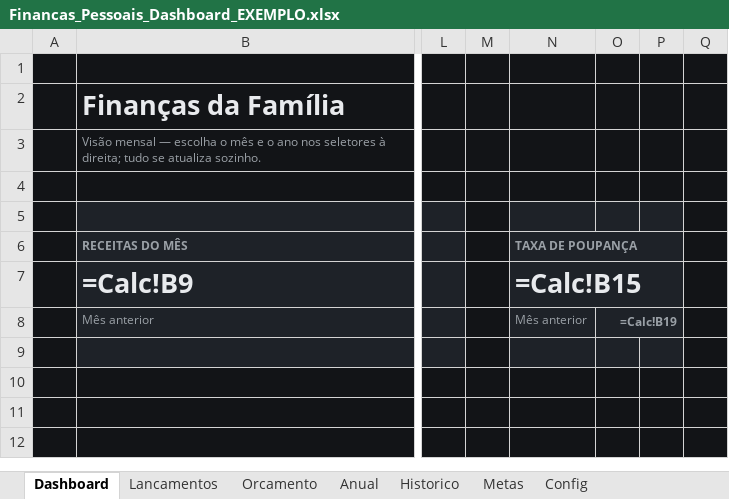
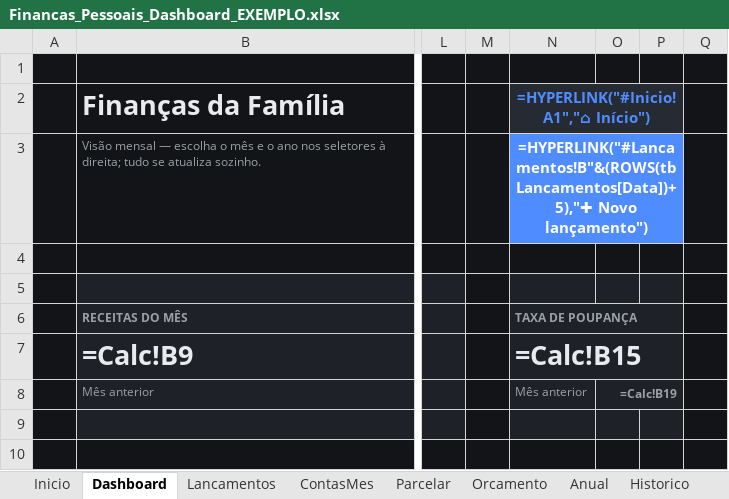
Before and after one commit to gabrielpirescav28-dotcom/financas2.0, an Excel workbook: Financas_Pessoais_Dashboard_EXEMPLO.xlsx, sheet Dashboard, drawn as a sheet; only a part is shown, gaps mark what is left out; the shorter side is filled out with more unchanged rows; values as stored, in another font and other column widths than the file's, no borders; formulas without a stored value are shown as written; charts and pictures and conditional formats not drawn; the diff names each change by its address in the sheet, - before the commit and + after, or states it on an @@ line.

```diff
--- a/Financas_Pessoais_Dashboard_EXEMPLO.xlsx (sheet Dashboard)
+++ b/Financas_Pessoais_Dashboard_EXEMPLO.xlsx (sheet Dashboard)
+sheet tab: Inicio
+sheet tab: ContasMes
+sheet tab: Parcelar
-N2: (empty)
+N2: =HYPERLINK("#Inicio!A1","⌂ Início")
-N2 fill: #121417
+N2 fill: #262B33
+N2:P2 merged
-N3: (empty)
+N3: =HYPERLINK("#Lancamentos!B"&(ROWS(tbLancamentos[Data])+5),"✚ Novo lançamento")
-N3 fill: #121417
+N3 fill: #4F8CFF
+N3:P3 merged
```
Also changed, not shown: sheet Lancamentos, sheet Config, other sheet tabs, 5 other files.
